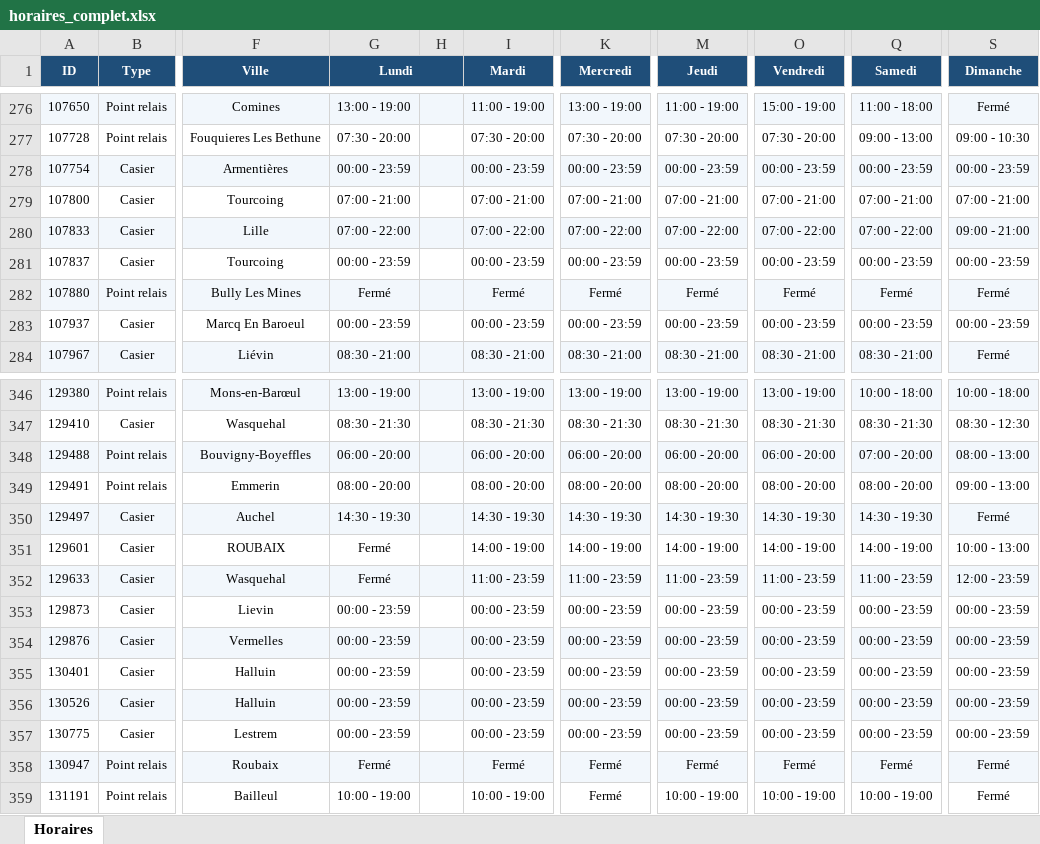
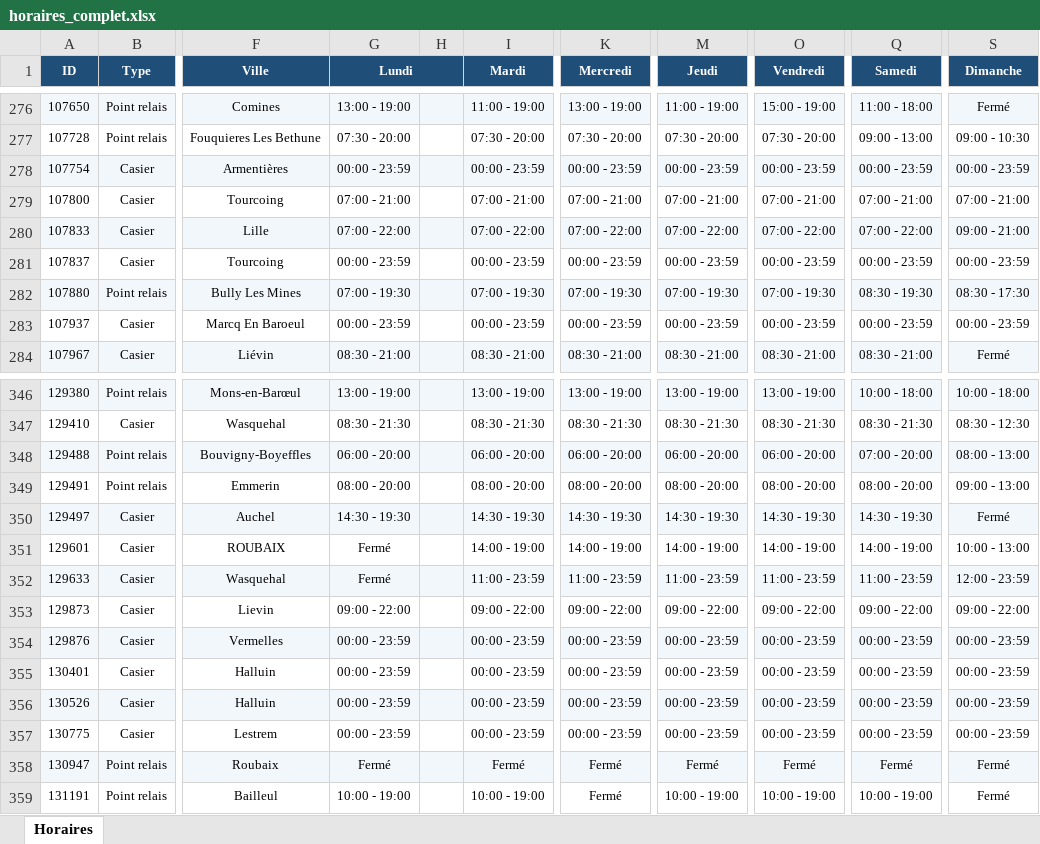
Before and after one commit to mohammedabarkan59-coder/Aix3-optimisation-, an Excel workbook: data/horaires_complet.xlsx, sheet Horaires, drawn as a sheet; only a part is shown, gaps mark what is left out; values as stored, in another font and other column widths than the file's, no borders; the diff names each change by its address in the sheet, - before the commit and + after, or states it on an @@ line.

Commit message:
allow kevin token update and keep Excel hours

```diff
--- a/data/horaires_complet.xlsx (sheet Horaires)
+++ b/data/horaires_complet.xlsx (sheet Horaires)
-G282 (Lundi): Fermé
+G282 (Lundi): 07:00 - 19:30
-I282 (Mardi): Fermé
+I282 (Mardi): 07:00 - 19:30
-K282 (Mercredi): Fermé
+K282 (Mercredi): 07:00 - 19:30
-M282 (Jeudi): Fermé
+M282 (Jeudi): 07:00 - 19:30
-O282 (Vendredi): Fermé
+O282 (Vendredi): 07:00 - 19:30
-Q282 (Samedi): Fermé
+Q282 (Samedi): 08:30 - 19:30
-S282 (Dimanche): Fermé
+S282 (Dimanche): 08:30 - 17:30
-G353 (Lundi): 00:00 - 23:59
+G353 (Lundi): 09:00 - 22:00
-I353 (Mardi): 00:00 - 23:59
+I353 (Mardi): 09:00 - 22:00
-K353 (Mercredi): 00:00 - 23:59
+K353 (Mercredi): 09:00 - 22:00
-M353 (Jeudi): 00:00 - 23:59
+M353 (Jeudi): 09:00 - 22:00
-O353 (Vendredi): 00:00 - 23:59
+O353 (Vendredi): 09:00 - 22:00
-Q353 (Samedi): 00:00 - 23:59
+Q353 (Samedi): 09:00 - 22:00
-S353 (Dimanche): 00:00 - 23:59
+S353 (Dimanche): 09:00 - 22:00
```
Also changed, not shown: 1 other file.
